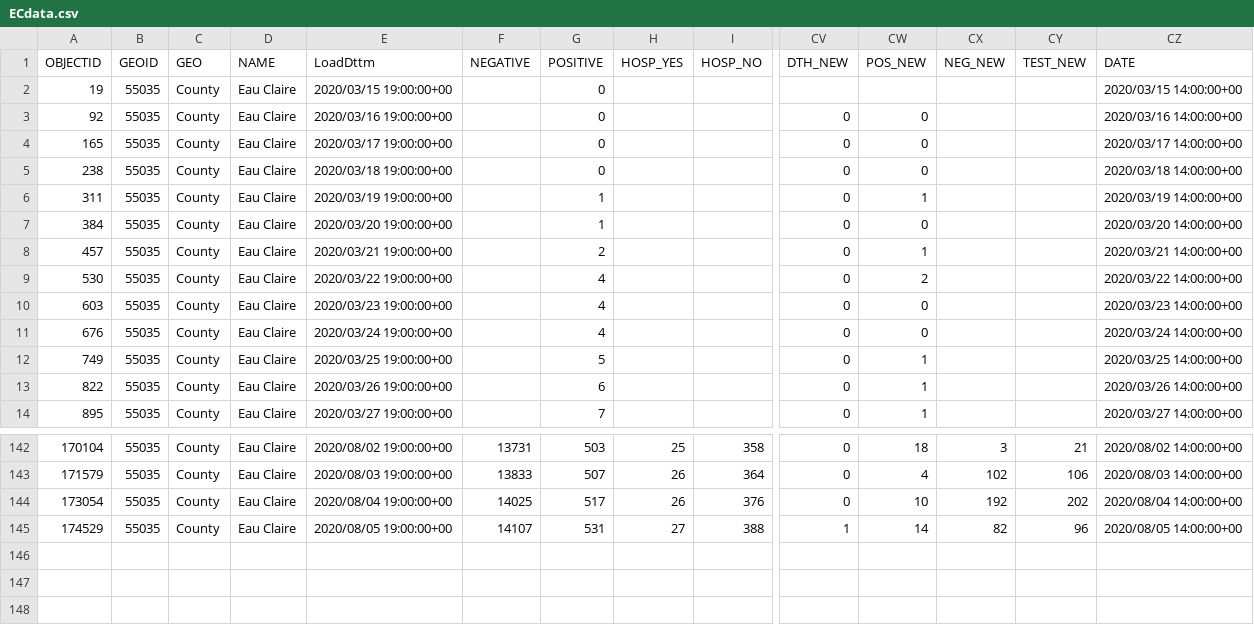
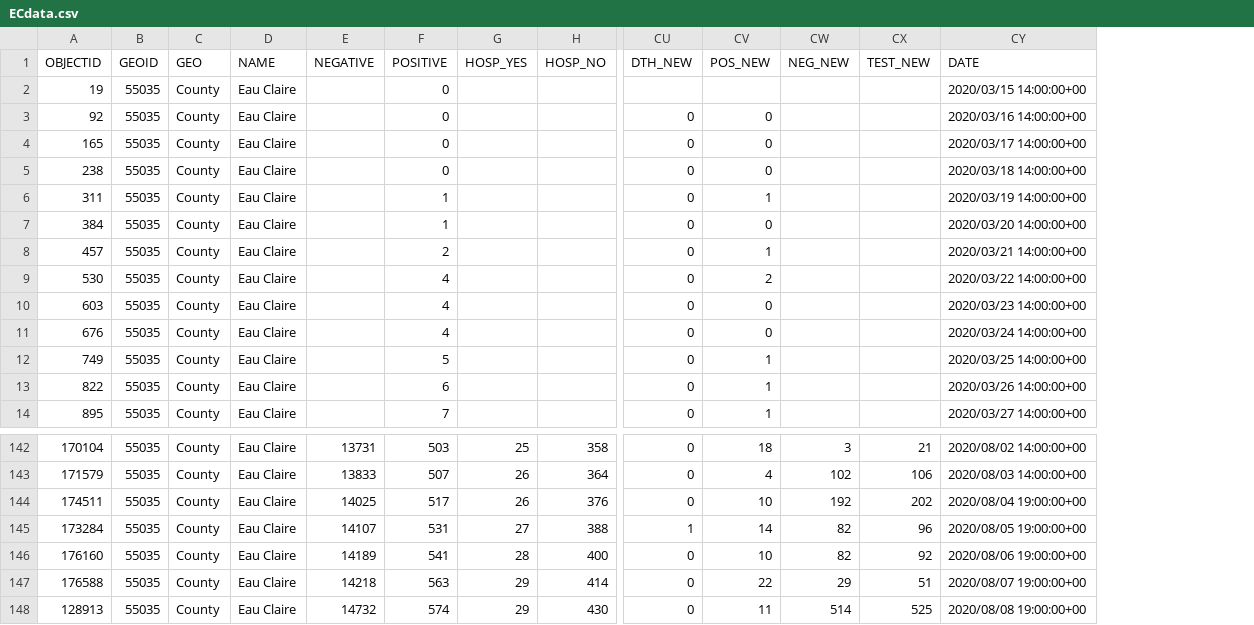
Before and after one commit to jjkraker/EauClaireCOVIDsummary, a CSV file: Data/ECdata.csv, drawn as a sheet; only a part is shown, gaps mark what is left out; removed rows and columns are numbered as before the commit, all else as after; rows hold the shown columns only; the diff names each change by its address in the sheet, - before the commit and + after, or states it on an @@ line.

```diff
--- a/Data/ECdata.csv
+++ b/Data/ECdata.csv
-column E (LoadDttm), rows 2-14: 2020/03/15 19:00:00+00 | 2020/03/16 19:00:00+00 | 2020/03/17 19:00:00+00 | 2020/03/18 19:00:00+00 | 2020/03/19 19:00:00+00 | 2020/03/20 19:00:00+00 | 2020/03/21 19:00:00+00 | 2020/03/22 19:00:00+00 | 2020/03/23 19:00:00+00 | 2020/03/24 19:00:00+00 | 2020/03/25 19:00:00+00 | 2020/03/26 19:00:00+00 | 2020/03/27 19:00:00+00; rows 142-145: 2020/08/02 19:00:00+00 | 2020/08/03 19:00:00+00 | 2020/08/04 19:00:00+00 | 2020/08/05 19:00:00+00
-A144 (OBJECTID): 173054
+A144 (OBJECTID): 174511
-CY144 (DATE): 2020/08/04 14:00:00+00
+CY144 (DATE): 2020/08/04 19:00:00+00
-A145 (OBJECTID): 174529
+A145 (OBJECTID): 173284
-CY145 (DATE): 2020/08/05 14:00:00+00
+CY145 (DATE): 2020/08/05 19:00:00+00
+row 146: 176160 | 55035 | County | Eau Claire | 14189 | 541 | 28 | 400 | 0 | 10 | 82 | 92 | 2020/08/06 19:00:00+00
+row 147: 176588 | 55035 | County | Eau Claire | 14218 | 563 | 29 | 414 | 0 | 22 | 29 | 51 | 2020/08/07 19:00:00+00
+row 148: 128913 | 55035 | County | Eau Claire | 14732 | 574 | 29 | 430 | 0 | 11 | 514 | 525 | 2020/08/08 19:00:00+00
```
Also changed, not shown: Data/WIdata.csv, 4 other files.
